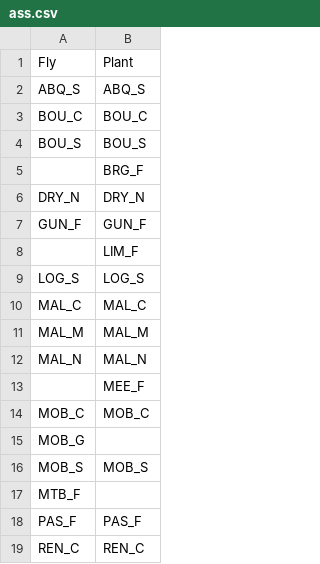
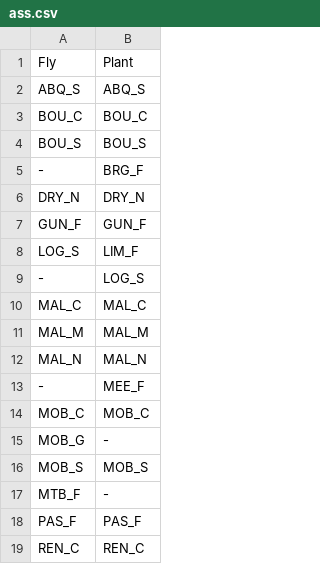
Before and after one commit to mmmlondono/RAD2, a CSV file: tanglegram/ass.csv, drawn as a sheet; only a part is shown; the diff covers the shown part only.

Commit message:
fixing tanglegram

```diff
--- a/tanglegram/ass.csv
+++ b/tanglegram/ass.csv
@@ -4,7 +4,7 @@ BOU_C,BOU_C
 BOU_S,BOU_S
-,BRG_F
+-,BRG_F
 DRY_N,DRY_N
 GUN_F,GUN_F
-,LIM_F
-LOG_S,LOG_S
+LOG_S,LIM_F
+-,LOG_S
 MAL_C,MAL_C
@@ -12,7 +12,7 @@ MAL_M,MAL_M
 MAL_N,MAL_N
-,MEE_F
+-,MEE_F
 MOB_C,MOB_C
-MOB_G,
+MOB_G,-
 MOB_S,MOB_S
-MTB_F,
+MTB_F,-
 PAS_F,PAS_F
```
Also changed, not shown: 2 added rows and 5 edited cells elsewhere in this file, 20 other files.
